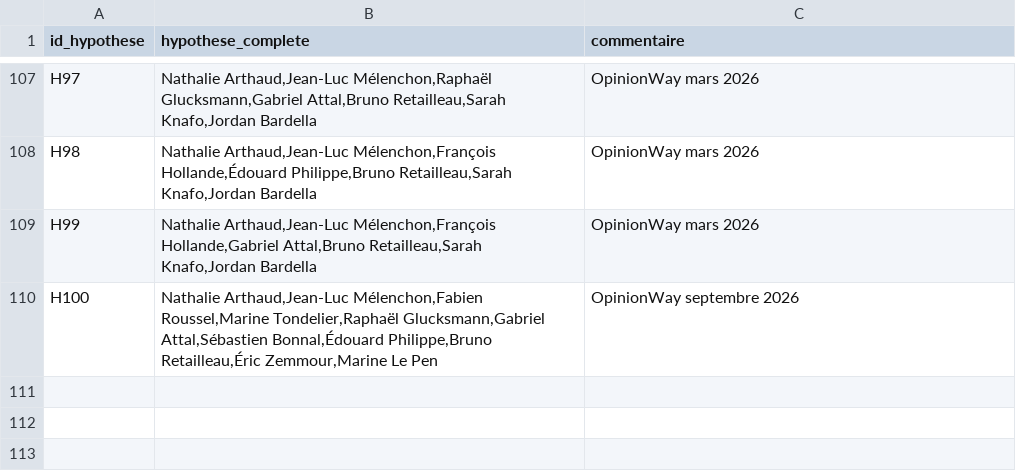
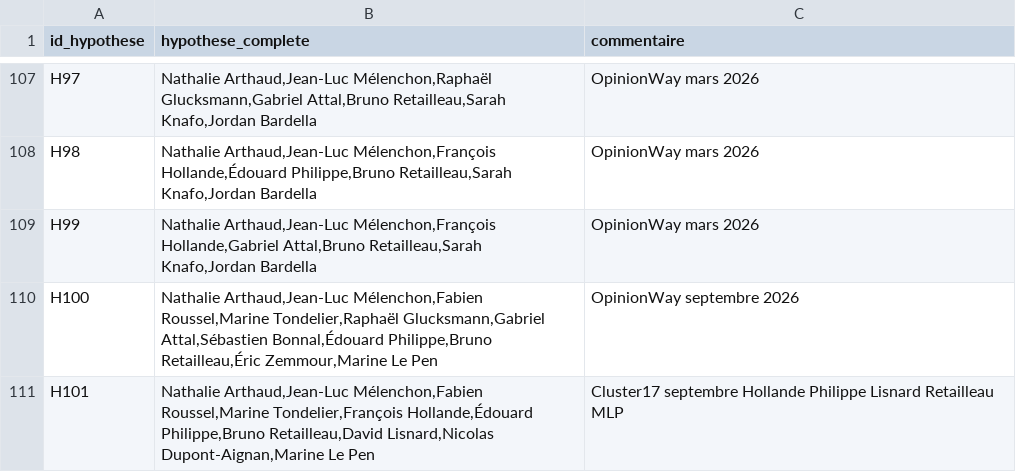
Before and after one commit to MieuxVoter/presidentielle2027, a CSV file: hypotheses.csv, drawn as a sheet; only a part is shown, gaps mark what is left out; the diff names each change by its address in the sheet, - before the commit and + after, or states it on an @@ line.

```diff
--- a/hypotheses.csv
+++ b/hypotheses.csv
+row 111: H101 | Nathalie Arthaud,Jean-Luc Mélenchon,Fabien Roussel,Marine Tondelier,François Hollande,Édouard Philippe,Bruno Retailleau,David Lisnard,Nicolas Dupont-Aignan,Marine Le Pen | Cluster17 septembre Hollande Philippe Lisnard Retailleau MLP
```
Also changed, not shown: polls.csv, 4 other files.
